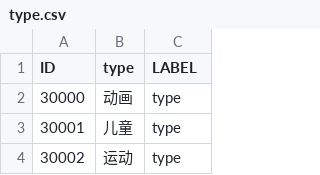
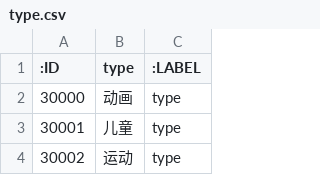
Before and after one commit to yxt-1997/kg_123, a CSV file: data2/type.csv, drawn as a sheet; only a part is shown.

```diff
--- a/data2/type.csv
+++ b/data2/type.csv
@@ -1,2 +1,2 @@
-ID,type,LABEL
+:ID,type,:LABEL
 30000,动画,type
```
Also changed, not shown: data2/acted_in.csv, data2/actor.csv, 16 other files.
